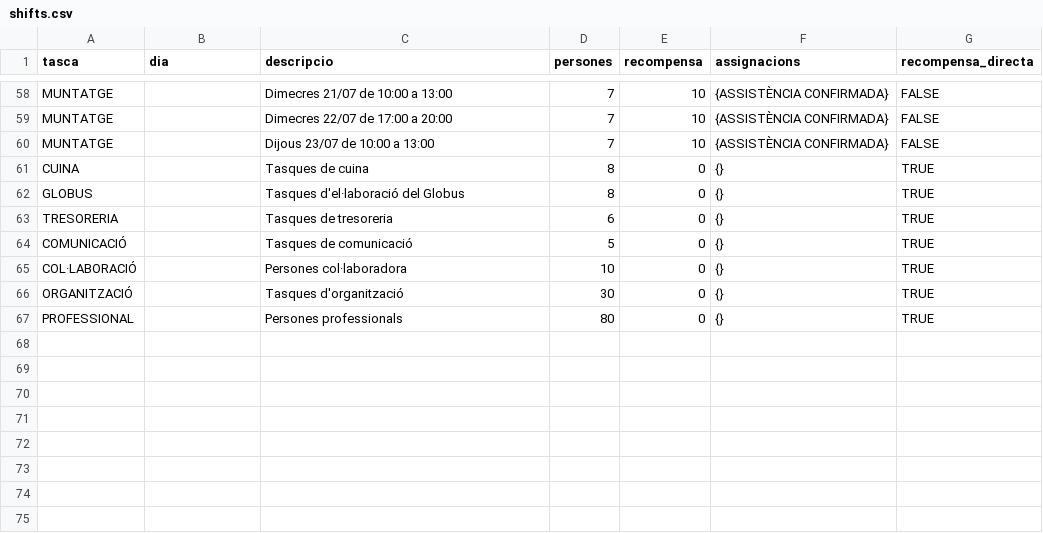
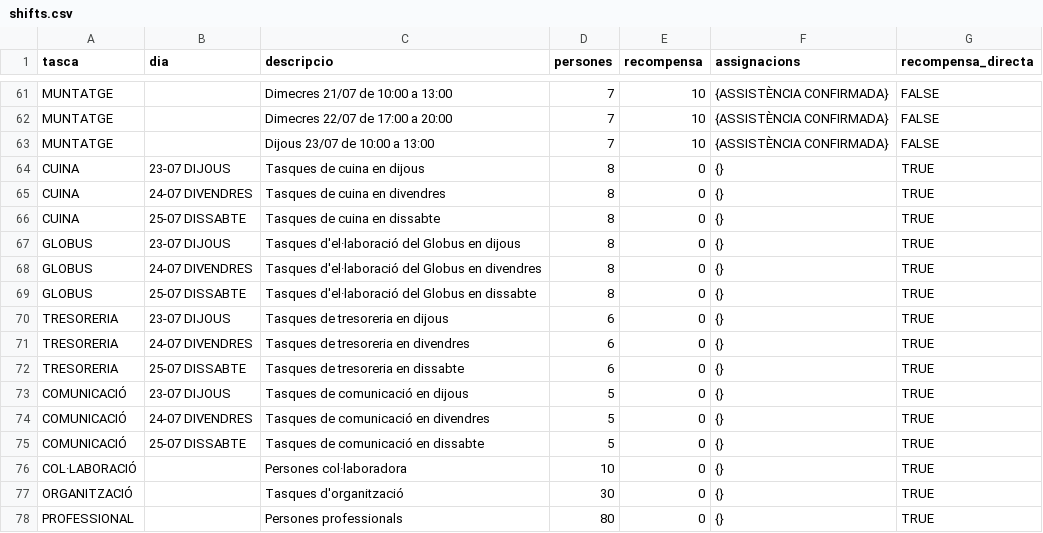
Before and after one commit to opensource-cat/voluntariat-el-tingladu, a CSV file: postgres/csv/shifts.csv, drawn as a sheet; only a part is shown, gaps mark what is left out; the diff covers the shown part only.

```diff
--- a/postgres/csv/shifts.csv
+++ b/postgres/csv/shifts.csv
@@ -60,6 +63,14 @@ MUNTATGE,"",Dimecres 22/07 de 17:00 a 20:00,7,10,{ASSISTÈNCIA CONFIRMADA},FALSE
 MUNTATGE,"",Dijous 23/07 de 10:00 a 13:00,7,10,{ASSISTÈNCIA CONFIRMADA},FALSE
-CUINA,"",Tasques de cuina,8,0,{},TRUE
-GLOBUS,"",Tasques d'el·laboració del Globus,8,0,{},TRUE
-TRESORERIA,"",Tasques de tresoreria,6,0,{},TRUE
-COMUNICACIÓ,"",Tasques de comunicació,5,0,{},TRUE
+CUINA,23-07 DIJOUS,Tasques de cuina en dijous,8,0,{},TRUE
+CUINA,24-07 DIVENDRES,Tasques de cuina en divendres,8,0,{},TRUE
+CUINA,25-07 DISSABTE,Tasques de cuina en dissabte,8,0,{},TRUE
+GLOBUS,23-07 DIJOUS,Tasques d'el·laboració del Globus en dijous,8,0,{},TRUE
+GLOBUS,24-07 DIVENDRES,Tasques d'el·laboració del Globus en divendres,8,0,{},TRUE
+GLOBUS,25-07 DISSABTE,Tasques d'el·laboració del Globus en dissabte,8,0,{},TRUE
+TRESORERIA,23-07 DIJOUS,Tasques de tresoreria en dijous,6,0,{},TRUE
+TRESORERIA,24-07 DIVENDRES,Tasques de tresoreria en divendres,6,0,{},TRUE
+TRESORERIA,25-07 DISSABTE,Tasques de tresoreria en dissabte,6,0,{},TRUE
+COMUNICACIÓ,23-07 DIJOUS,Tasques de comunicació en dijous,5,0,{},TRUE
+COMUNICACIÓ,24-07 DIVENDRES,Tasques de comunicació en divendres,5,0,{},TRUE
+COMUNICACIÓ,25-07 DISSABTE,Tasques de comunicació en dissabte,5,0,{},TRUE
 COL·LABORACIÓ,"",Persones col·laboradora,10,0,{},TRUE
```
Also changed, not shown: 3 added rows and 28 edited cells elsewhere in this file, postgres/csv/tasks.csv, 5 other files.
